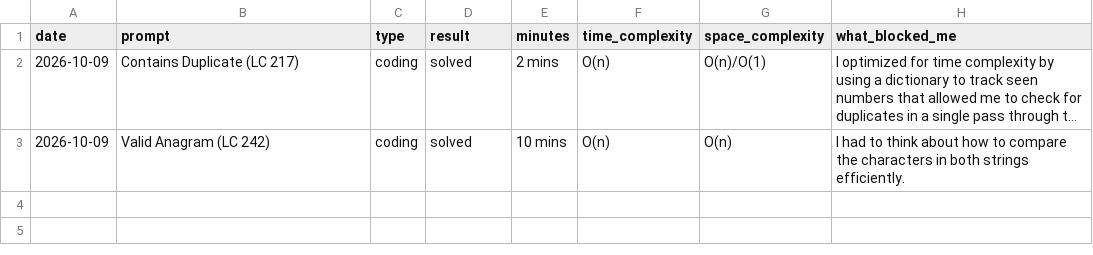
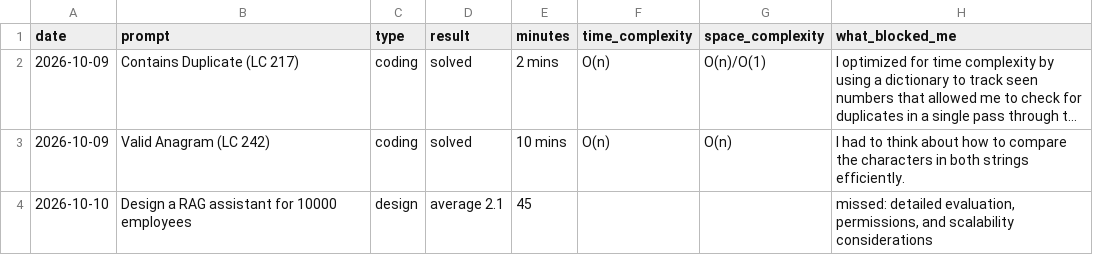
Before and after one commit to aj280192/fde-year, a CSV file: notes/reps.csv, drawn as a sheet; long unchanged cells end in …; the diff names each change by its address in the sheet, - before the commit and + after, or states it on an @@ line.

Commit message:
Add design baseline to reps log and TypeScript hello-world lab

```diff
--- a/notes/reps.csv
+++ b/notes/reps.csv
+row 4: 2026-10-10 | Design a RAG assistant for 10000 employees | design | average 2.1 | 45 |  |  | missed: detailed evaluation, permissions, and scalability considerations
```
Also changed, not shown: 5 other files.
